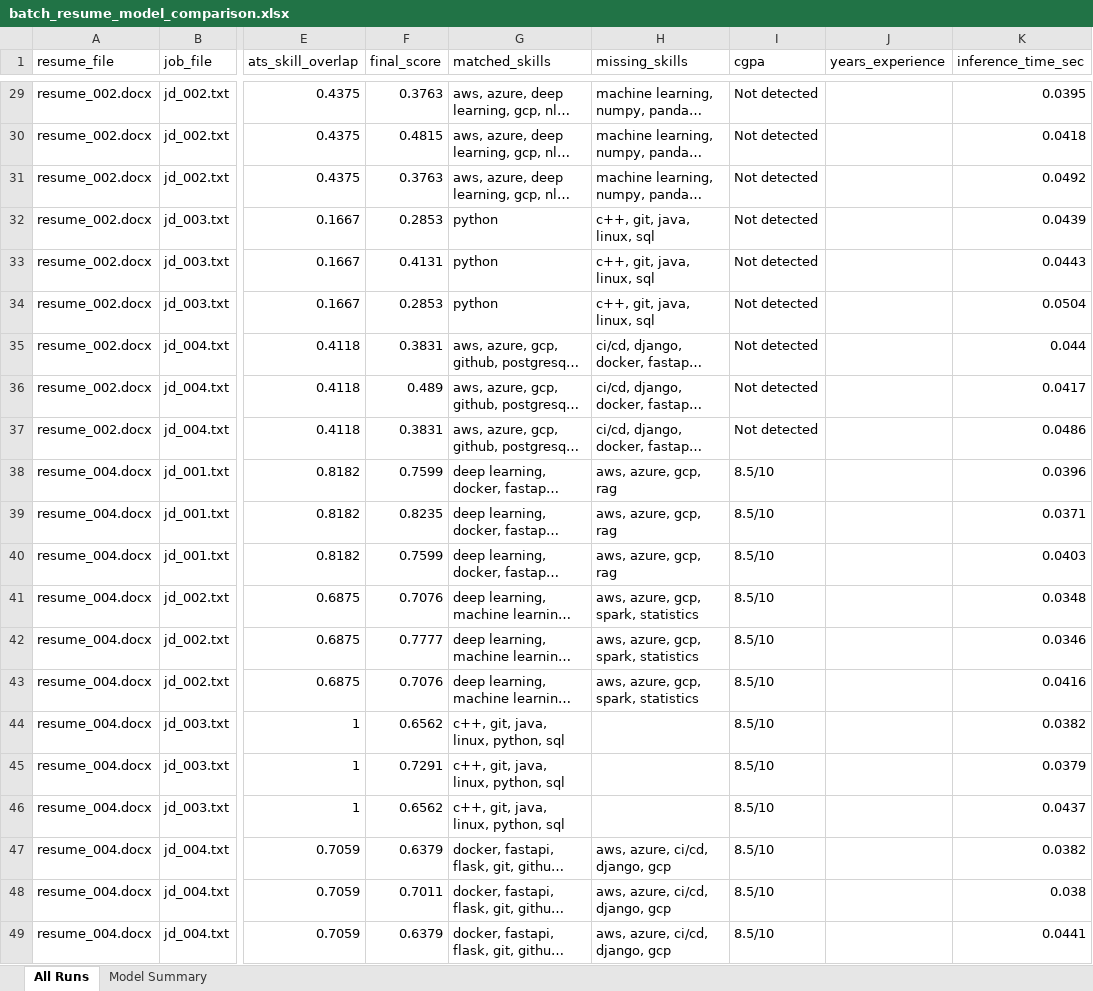
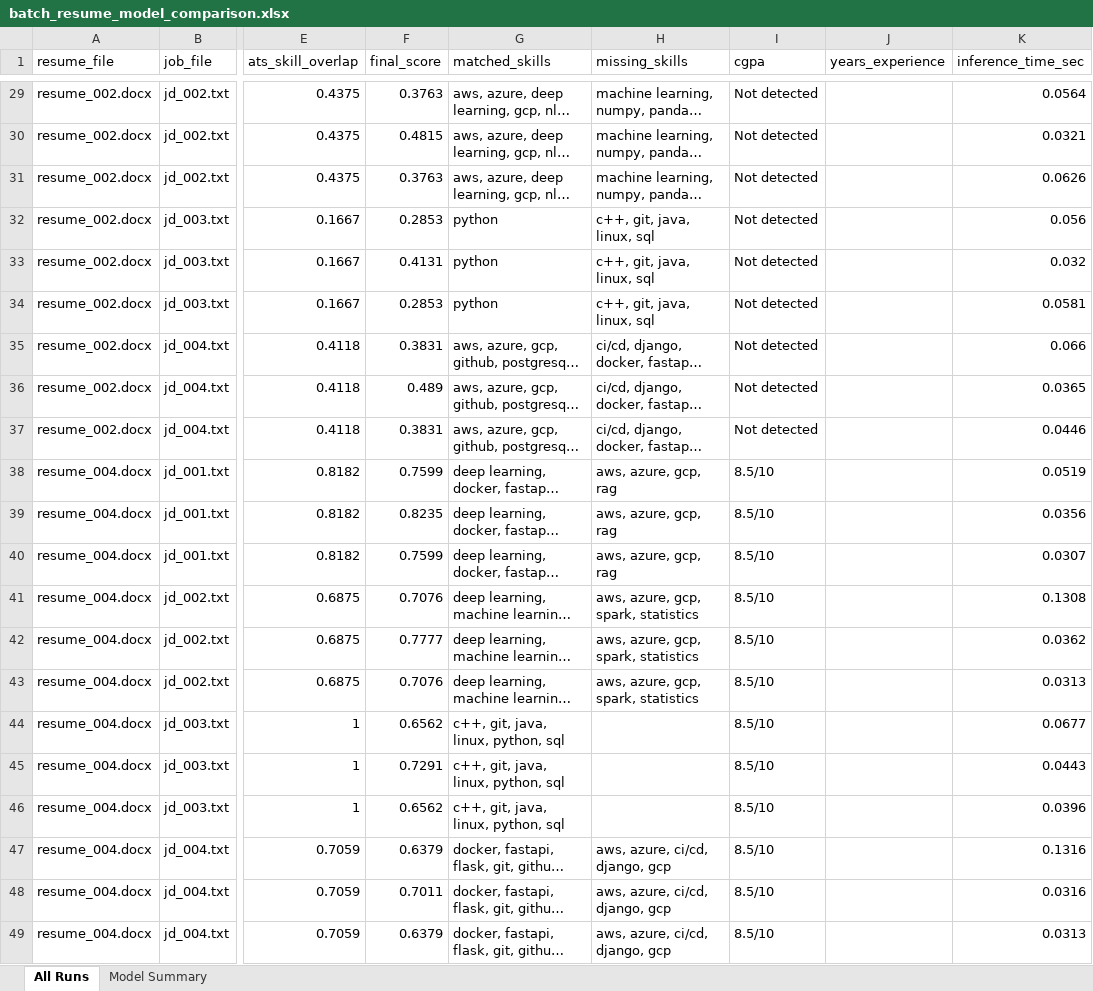
Before and after one commit to jit2606-bits/matchrai, an Excel workbook: reports/batch_resume_model_comparison.xlsx, sheet All Runs, drawn as a sheet; only a part is shown, gaps mark what is left out; long unchanged cells end in …; values as stored, in another font and other column widths than the file's, no borders; the diff covers the shown part only; the diff names each change by its address in the sheet, - before the commit and + after, or states it on an @@ line.

```diff
--- a/reports/batch_resume_model_comparison.xlsx (sheet All Runs)
+++ b/reports/batch_resume_model_comparison.xlsx (sheet All Runs)
-K29 (inference_time_sec): 0.0395
+K29 (inference_time_sec): 0.0564
-K30 (inference_time_sec): 0.0418
+K30 (inference_time_sec): 0.0321
-K31 (inference_time_sec): 0.0492
+K31 (inference_time_sec): 0.0626
-K32 (inference_time_sec): 0.0439
+K32 (inference_time_sec): 0.056
-K33 (inference_time_sec): 0.0443
+K33 (inference_time_sec): 0.032
-K34 (inference_time_sec): 0.0504
+K34 (inference_time_sec): 0.0581
-K35 (inference_time_sec): 0.044
+K35 (inference_time_sec): 0.066
-K36 (inference_time_sec): 0.0417
+K36 (inference_time_sec): 0.0365
-K37 (inference_time_sec): 0.0486
+K37 (inference_time_sec): 0.0446
-K38 (inference_time_sec): 0.0396
+K38 (inference_time_sec): 0.0519
-K39 (inference_time_sec): 0.0371
+K39 (inference_time_sec): 0.0356
-K40 (inference_time_sec): 0.0403
+K40 (inference_time_sec): 0.0307
-K41 (inference_time_sec): 0.0348
+K41 (inference_time_sec): 0.1308
-K42 (inference_time_sec): 0.0346
+K42 (inference_time_sec): 0.0362
-K43 (inference_time_sec): 0.0416
+K43 (inference_time_sec): 0.0313
-K44 (inference_time_sec): 0.0382
+K44 (inference_time_sec): 0.0677
-K45 (inference_time_sec): 0.0379
+K45 (inference_time_sec): 0.0443
-K46 (inference_time_sec): 0.0437
+K46 (inference_time_sec): 0.0396
-K47 (inference_time_sec): 0.0382
+K47 (inference_time_sec): 0.1316
-K48 (inference_time_sec): 0.038
+K48 (inference_time_sec): 0.0316
-K49 (inference_time_sec): 0.0441
+K49 (inference_time_sec): 0.0313
```
Also changed, not shown: 27 edited cells elsewhere in this sheet, sheet Model Summary, reports/model_comparison_report.xlsx, 8 other files.
